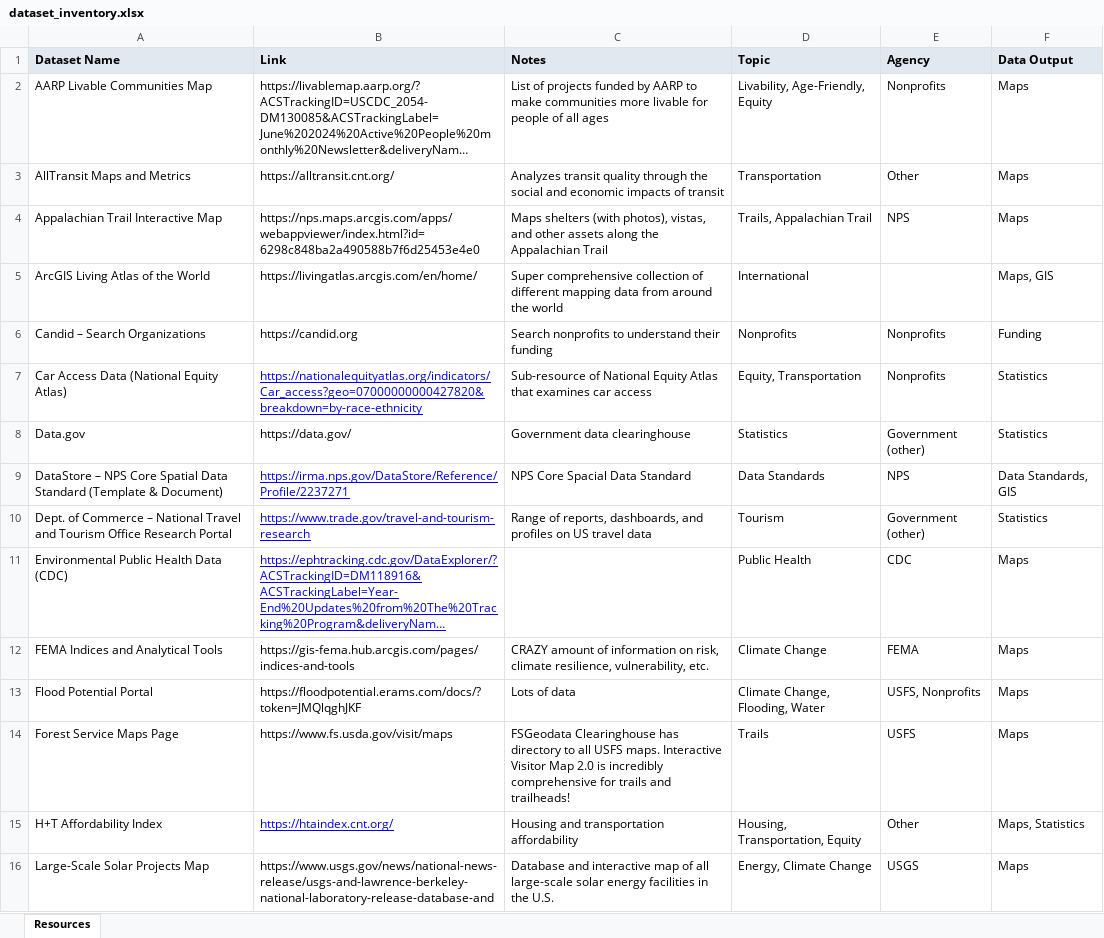
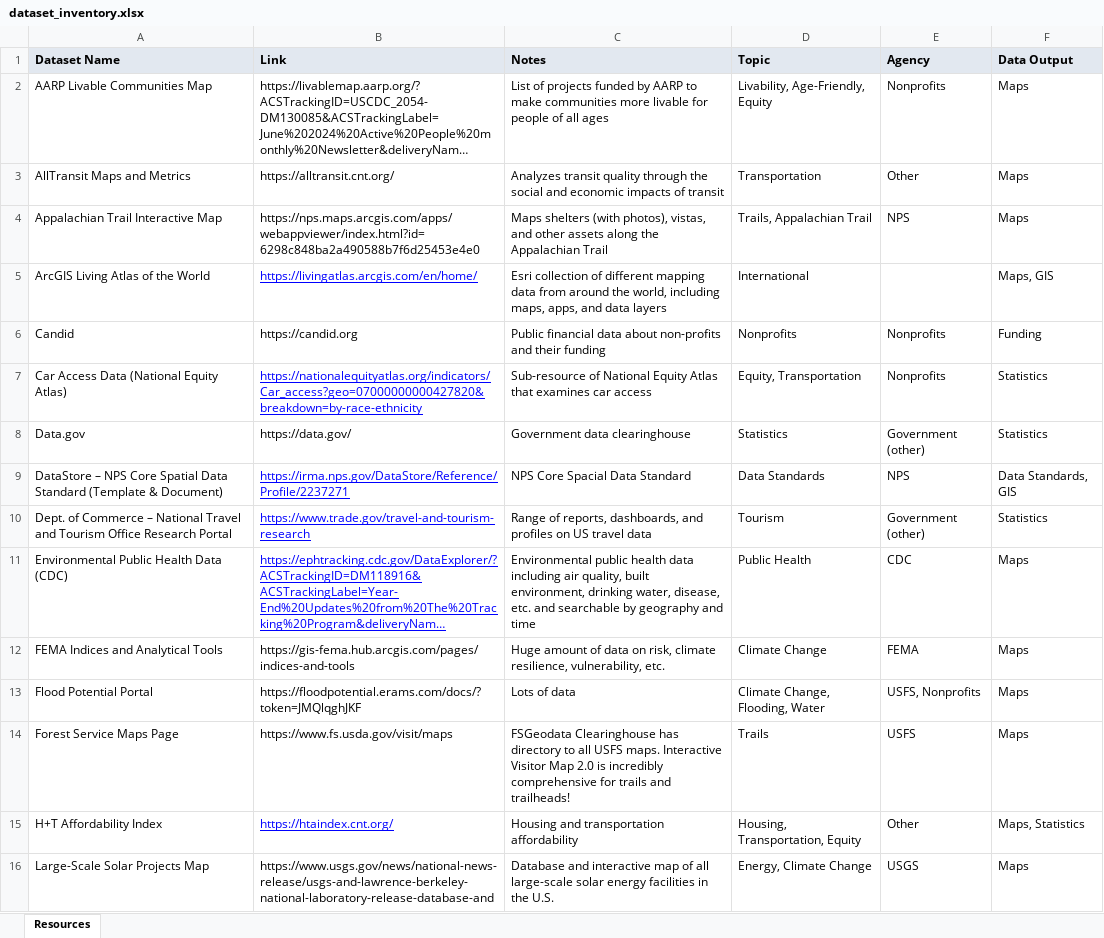
Before and after one commit to abigailj17/Portfolio, an Excel workbook: data/dataset_inventory.xlsx, sheet Resources, drawn as a sheet; only a part is shown; long unchanged cells end in …; values as stored, in another font and other column widths than the file's, no borders; the diff covers the shown part only; the diff names each change by its address in the sheet, - before the commit and + after, or states it on an @@ line.

```diff
--- a/data/dataset_inventory.xlsx (sheet Resources)
+++ b/data/dataset_inventory.xlsx (sheet Resources)
@@ B5 underline: off → on, text colour: black → #0000FF @@
-C5 (Notes): Super comprehensive collection of different mapping data from around the world
+C5 (Notes): Esri collection of different mapping data from around the world, including maps, apps, and data layers
-A6 (Dataset Name): Candid – Search Organizations
+A6 (Dataset Name): Candid
-C6 (Notes): Search nonprofits to understand their funding
+C6 (Notes): Public financial data about non-profits and their funding
-C11 (Notes): (empty)
+C11 (Notes): Environmental public health data including air quality, built environment, drinking water, disease, etc. and searchable by geography and time
-C12 (Notes): CRAZY amount of information on risk,…
+C12 (Notes): Huge amount of data on risk,…
```
Also changed, not shown: 2 added rows, 8 edited cells and cell formats elsewhere in this sheet, 2 other files.
